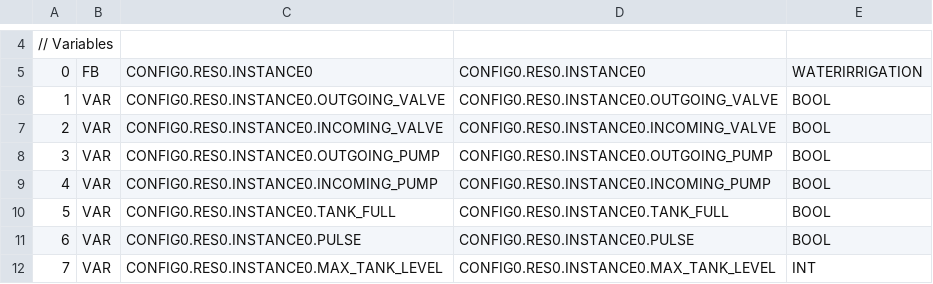
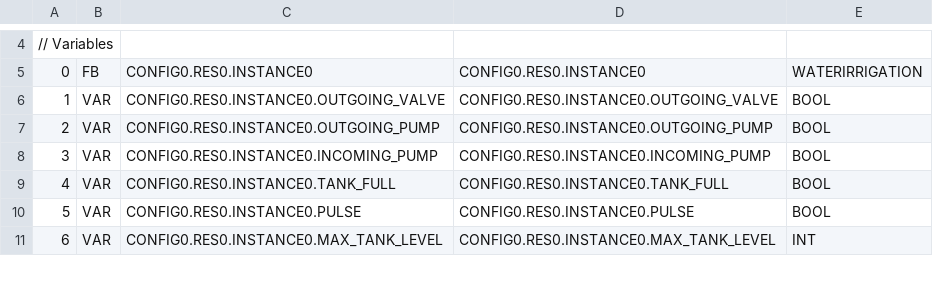
Before and after one commit to charliehernandez97/WaterIrrigation, a CSV file: PLC/build/VARIABLES.csv, drawn as a sheet; only a part is shown, gaps mark what is left out; removed rows and columns are numbered as before the commit, all else as after; the diff names each change by its address in the sheet, - before the commit and + after, or states it on an @@ line.

```diff
--- a/PLC/build/VARIABLES.csv
+++ b/PLC/build/VARIABLES.csv
-row 7: 2 | VAR | CONFIG0.RES0.INSTANCE0.INCOMING_VALVE | CONFIG0.RES0.INSTANCE0.INCOMING_VALVE | BOOL
@@ column A renumbered between rows 7 and 85 @@
```
Also changed, not shown: 10 other files.
